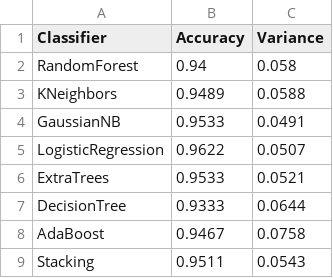
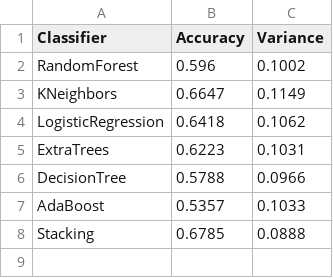
Before and after one commit to eordanis/CIS-700-final, a CSV file: results/stacking_classifier_metrics.csv, drawn as a sheet.

```diff
--- a/results/stacking_classifier_metrics.csv
+++ b/results/stacking_classifier_metrics.csv
@@ -1,9 +1,8 @@
 Classifier,Accuracy,Variance
-RandomForest,0.94,0.058
-KNeighbors,0.9489,0.0588
-GaussianNB,0.9533,0.0491
-LogisticRegression,0.9622,0.0507
-ExtraTrees,0.9533,0.0521
-DecisionTree,0.9333,0.0644
-AdaBoost,0.9467,0.0758
-Stacking,0.9511,0.0543
+RandomForest,0.596,0.1002
+KNeighbors,0.6647,0.1149
+LogisticRegression,0.6418,0.1062
+ExtraTrees,0.6223,0.1031
+DecisionTree,0.5788,0.0966
+AdaBoost,0.5357,0.1033
+Stacking,0.6785,0.0888
```
Also changed, not shown: data/eapoe.csv, 2 other files.
